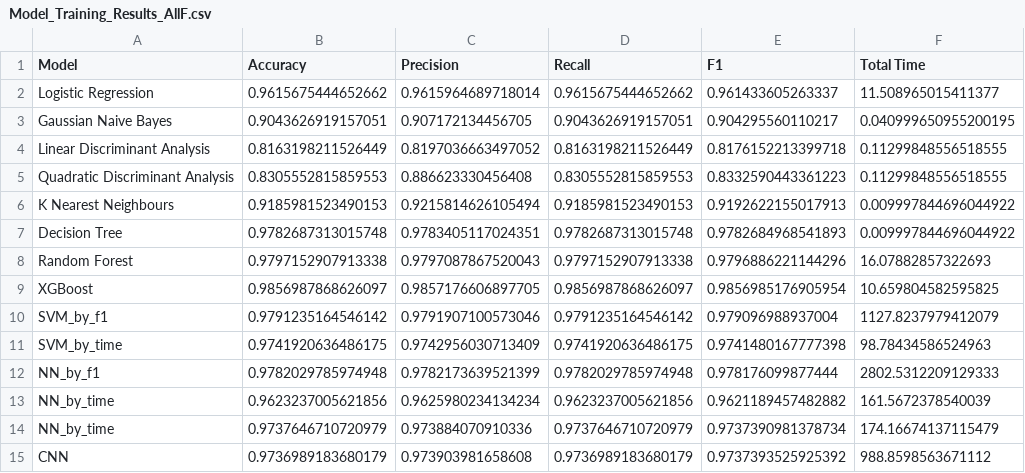
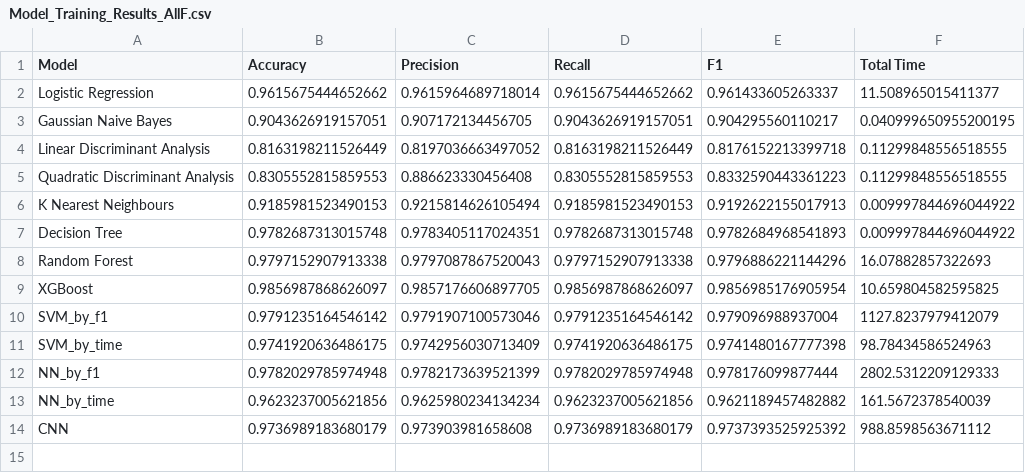
Before and after one commit to Francisco-Saraiva/daco_bell, a CSV file: Project/Model_Training_Results_AllF.csv, drawn as a sheet; the diff names each change by its address in the sheet, - before the commit and + after, or states it on an @@ line.

Commit message:
all features dataset tested

```diff
--- a/Project/Model_Training_Results_AllF.csv
+++ b/Project/Model_Training_Results_AllF.csv
-row 14: NN_by_time | 0.9737646710720979 | 0.973884070910336 | 0.9737646710720979 | 0.9737390981378734 | 174.16674137115479
```
Also changed, not shown: 33 other files.
